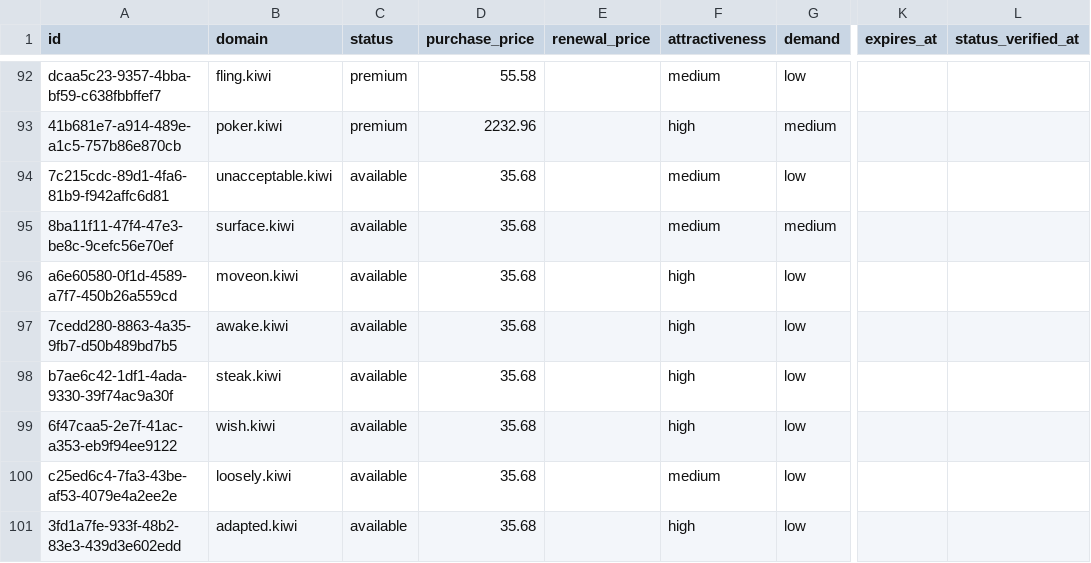
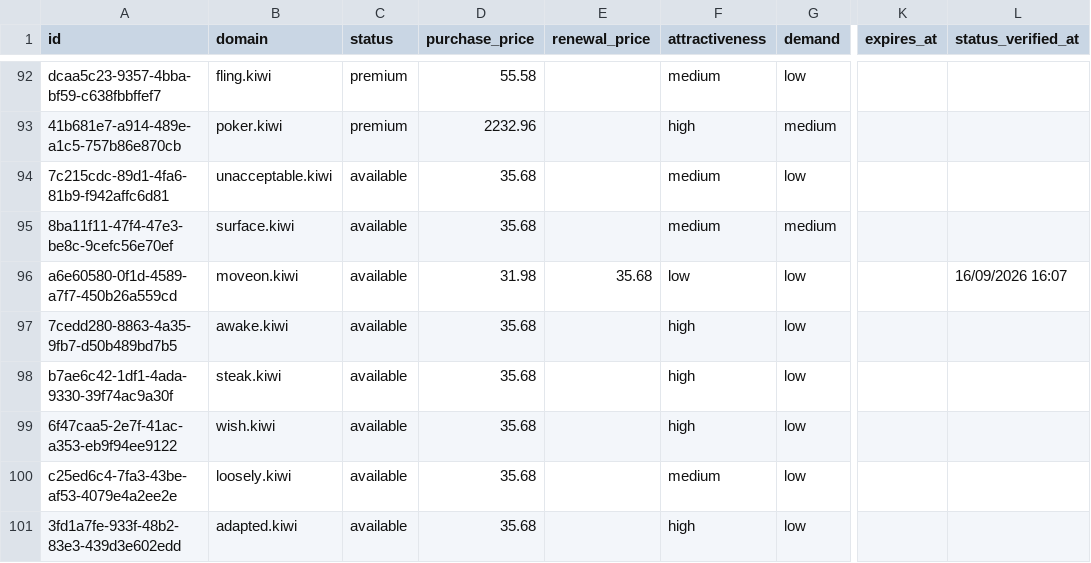
Before and after one commit to UniqueDomains/kiwi-oneword-domains, a CSV file: kiwi.csv, drawn as a sheet; only a part is shown, gaps mark what is left out; the diff names each change by its address in the sheet, - before the commit and + after, or states it on an @@ line.

Commit message:
Domains update

```diff
--- a/kiwi.csv
+++ b/kiwi.csv
-D96 (purchase_price): 35.68
+D96 (purchase_price): 31.98
-E96 (renewal_price): (empty)
+E96 (renewal_price): 35.68
-F96 (attractiveness): high
+F96 (attractiveness): low
-L96 (status_verified_at): (empty)
+L96 (status_verified_at): 16/09/2026 16:07
```
Also changed, not shown: 4 other files.
